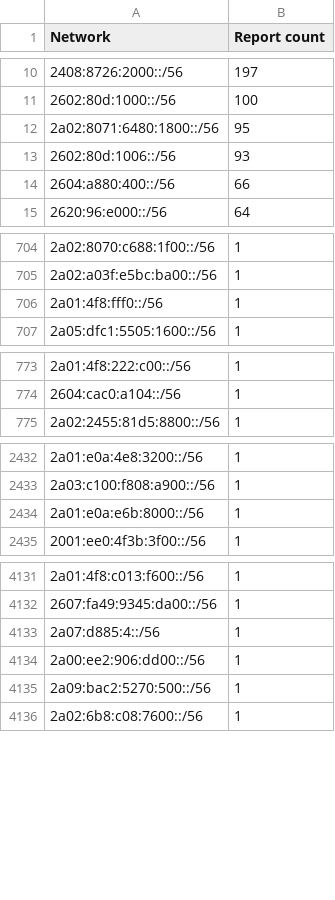
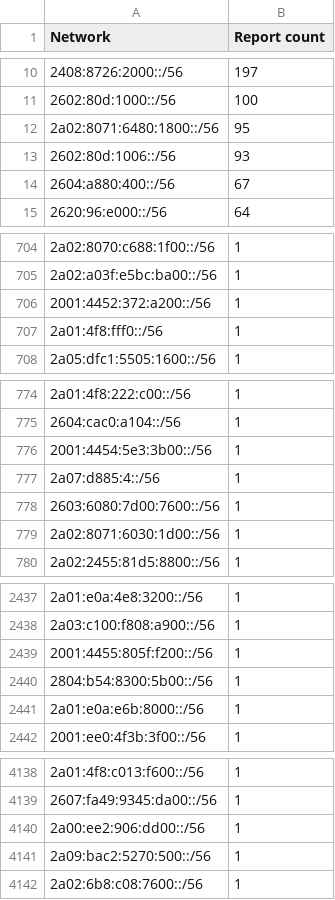
Before and after one commit to O-X-L/risk-db-lists, a CSV file: net/top_10000_ips_6.csv, drawn as a sheet; only a part is shown, gaps mark what is left out.

Commit message:
List updates 2025-07-05

```diff
--- a/net/top_10000_ips_6.csv
+++ b/net/top_10000_ips_6.csv
@@ -13,3 +13,3 @@ Network,Report count
 2602:80d:1006::/56,93
-2604:a880:400::/56,66
+2604:a880:400::/56,67
 2620:96:e000::/56,64
@@ -705,2 +705,3 @@ Network,Report count
 2a02:a03f:e5bc:ba00::/56,1
+2001:4452:372:a200::/56,1
 2a01:4f8:fff0::/56,1
@@ -774,2 +775,6 @@ Network,Report count
 2604:cac0:a104::/56,1
+2001:4454:5e3:3b00::/56,1
+2a07:d885:4::/56,1
+2603:6080:7d00:7600::/56,1
+2a02:8071:6030:1d00::/56,1
 2a02:2455:81d5:8800::/56,1
@@ -2433,2 +2438,4 @@ Network,Report count
 2a03:c100:f808:a900::/56,1
+2001:4455:805f:f200::/56,1
+2804:b54:8300:5b00::/56,1
 2a01:e0a:e6b:8000::/56,1
@@ -4132,3 +4139,2 @@ Network,Report count
 2607:fa49:9345:da00::/56,1
-2a07:d885:4::/56,1
 2a00:ee2:906:dd00::/56,1
```
Also changed, not shown: asn/kind_isp.csv, asn/top_10000.csv, 43 other files.
